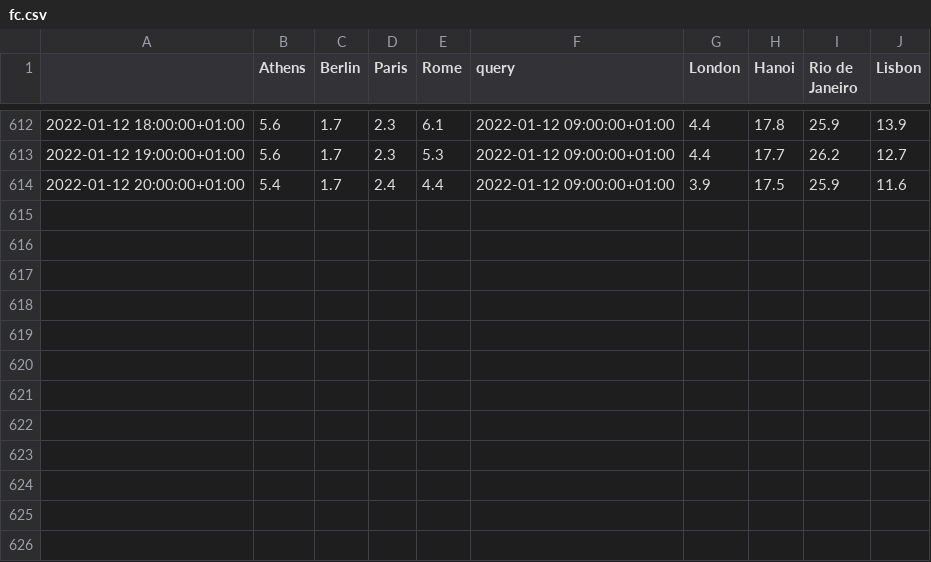
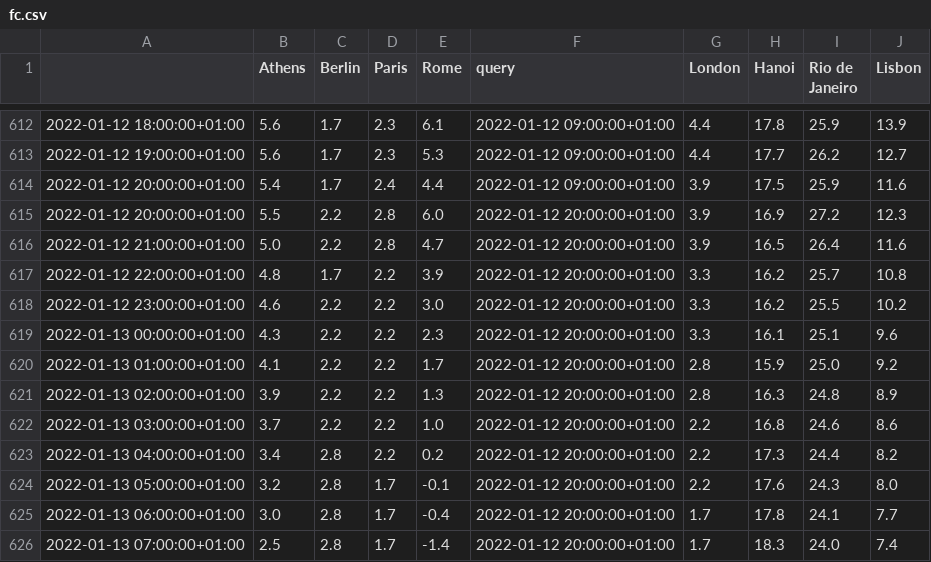
Before and after one commit to domenicocastronovo/dashwebapp_public, a CSV file: datasets/fc.csv, drawn as a sheet; only a part is shown, gaps mark what is left out; the diff names each change by its address in the sheet, - before the commit and + after, or states it on an @@ line.

Commit message:
daily data upload

```diff
--- a/datasets/fc.csv
+++ b/datasets/fc.csv
+row 615: 2022-01-12 20:00:00+01:00 | 5.5 | 2.2 | 2.8 | 6.0 | 2022-01-12 20:00:00+01:00 | 3.9 | 16.9 | 27.2 | 12.3
+row 616: 2022-01-12 21:00:00+01:00 | 5.0 | 2.2 | 2.8 | 4.7 | 2022-01-12 20:00:00+01:00 | 3.9 | 16.5 | 26.4 | 11.6
+row 617: 2022-01-12 22:00:00+01:00 | 4.8 | 1.7 | 2.2 | 3.9 | 2022-01-12 20:00:00+01:00 | 3.3 | 16.2 | 25.7 | 10.8
+row 618: 2022-01-12 23:00:00+01:00 | 4.6 | 2.2 | 2.2 | 3.0 | 2022-01-12 20:00:00+01:00 | 3.3 | 16.2 | 25.5 | 10.2
+row 619: 2022-01-13 00:00:00+01:00 | 4.3 | 2.2 | 2.2 | 2.3 | 2022-01-12 20:00:00+01:00 | 3.3 | 16.1 | 25.1 | 9.6
+row 620: 2022-01-13 01:00:00+01:00 | 4.1 | 2.2 | 2.2 | 1.7 | 2022-01-12 20:00:00+01:00 | 2.8 | 15.9 | 25.0 | 9.2
+row 621: 2022-01-13 02:00:00+01:00 | 3.9 | 2.2 | 2.2 | 1.3 | 2022-01-12 20:00:00+01:00 | 2.8 | 16.3 | 24.8 | 8.9
+row 622: 2022-01-13 03:00:00+01:00 | 3.7 | 2.2 | 2.2 | 1.0 | 2022-01-12 20:00:00+01:00 | 2.2 | 16.8 | 24.6 | 8.6
+row 623: 2022-01-13 04:00:00+01:00 | 3.4 | 2.8 | 2.2 | 0.2 | 2022-01-12 20:00:00+01:00 | 2.2 | 17.3 | 24.4 | 8.2
+row 624: 2022-01-13 05:00:00+01:00 | 3.2 | 2.8 | 1.7 | -0.1 | 2022-01-12 20:00:00+01:00 | 2.2 | 17.6 | 24.3 | 8.0
+row 625: 2022-01-13 06:00:00+01:00 | 3.0 | 2.8 | 1.7 | -0.4 | 2022-01-12 20:00:00+01:00 | 1.7 | 17.8 | 24.1 | 7.7
+row 626: 2022-01-13 07:00:00+01:00 | 2.5 | 2.8 | 1.7 | -1.4 | 2022-01-12 20:00:00+01:00 | 1.7 | 18.3 | 24.0 | 7.4
```
